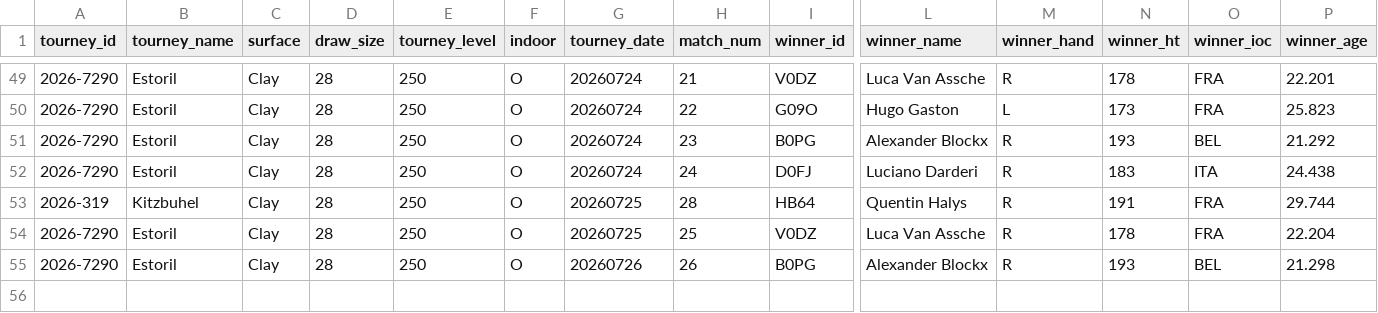
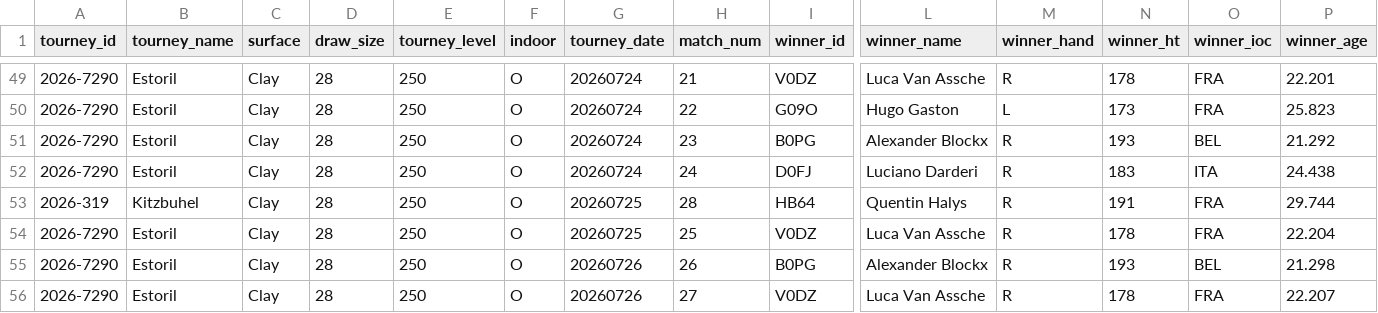
Before and after one commit to gmalbert/tennis-predictions, a CSV file: tml-data/ongoing_tourneys.csv, drawn as a sheet; only a part is shown, gaps mark what is left out; rows hold the shown columns only; the diff names each change by its address in the sheet, - before the commit and + after, or states it on an @@ line.

```diff
--- a/tml-data/ongoing_tourneys.csv
+++ b/tml-data/ongoing_tourneys.csv
+row 56: 2026-7290 | Estoril | Clay | 28 | 250 | O | 20260726 | 27 | V0DZ | Luca Van Assche | R | 178 | FRA | 22.207
```
Also changed, not shown: data_files/flashscore_odds_history.csv, 3 other files.
